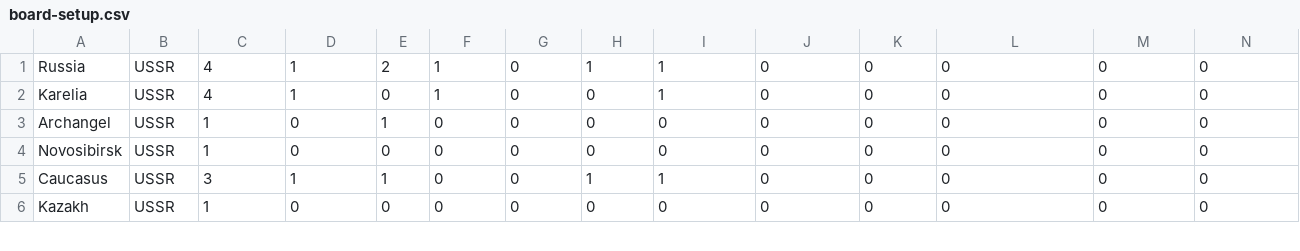
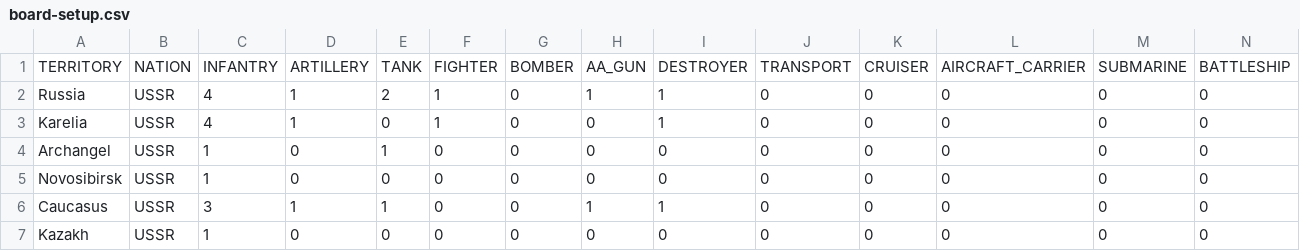
Before and after one commit to n89sharma/AxisAllies, a CSV file: src/main/java/axisallies/board-setup.csv, drawn as a sheet; only a part is shown; rows hold the shown columns only; the diff names each change by its address in the sheet, - before the commit and + after, or states it on an @@ line.

Commit message:
Unit and board initial setup.

```diff
--- a/src/main/java/axisallies/board-setup.csv
+++ b/src/main/java/axisallies/board-setup.csv
+row 1: TERRITORY | NATION | INFANTRY | ARTILLERY | TANK | FIGHTER | BOMBER | AA_GUN | DESTROYER | TRANSPORT | CRUISER | AIRCRAFT_CARRIER | SUBMARINE | BATTLESHIP
```
Also changed, not shown: 12 other files.
